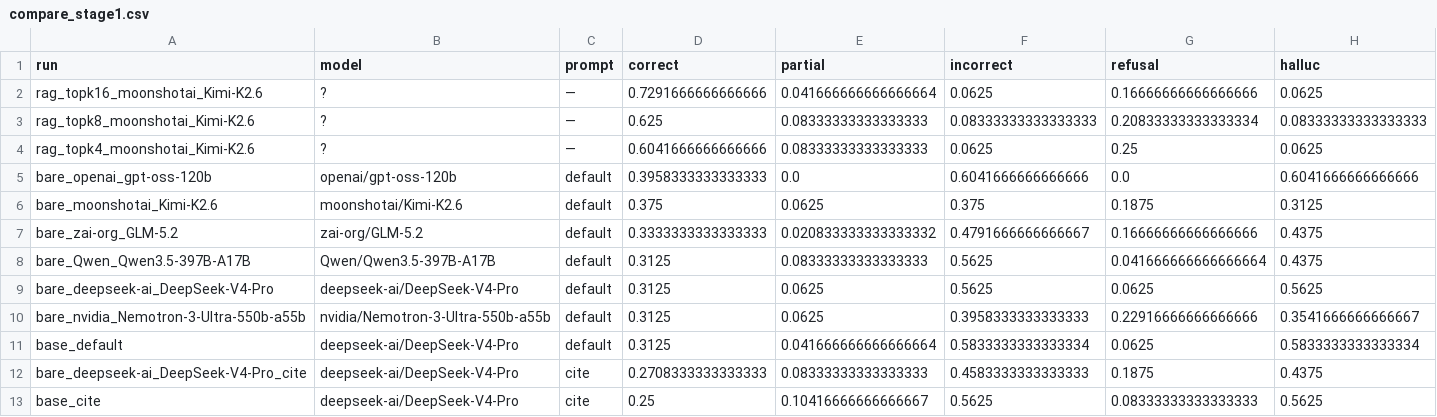
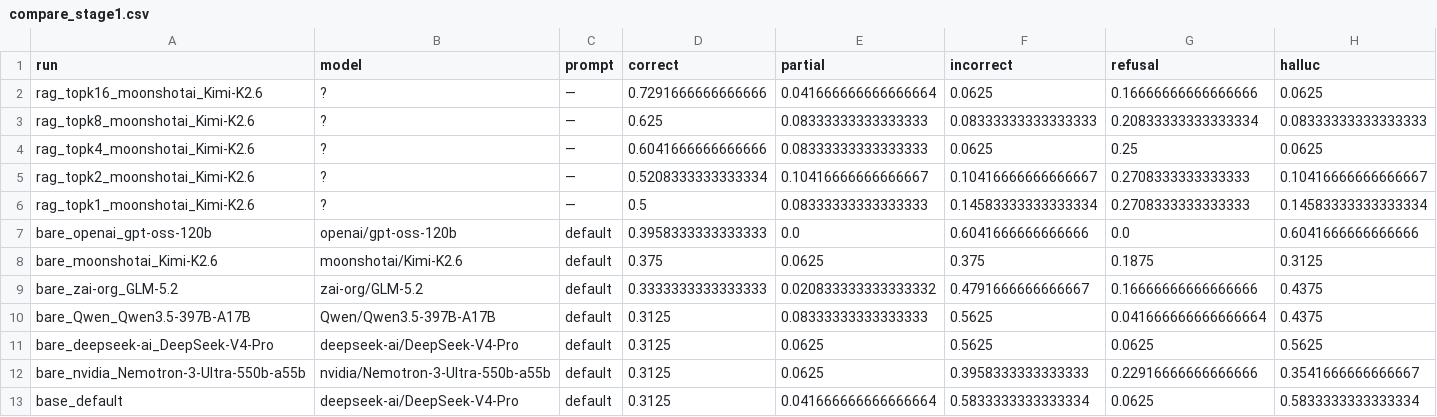
Before and after one commit to a1wo/architects-ex-2, a CSV file: ours/results/compare_stage1.csv, drawn as a sheet; only a part is shown; the shorter side is filled out with more unchanged rows; rows hold the shown columns only; the diff names each change by its address in the sheet, - before the commit and + after, or states it on an @@ line.

```diff
--- a/ours/results/compare_stage1.csv
+++ b/ours/results/compare_stage1.csv
+row 5: rag_topk2_moonshotai_Kimi-K2.6 | ? | — | 0.5208333333333334 | 0.10416666666666667 | 0.10416666666666667 | 0.2708333333333333 | 0.10416666666666667
+row 6: rag_topk1_moonshotai_Kimi-K2.6 | ? | — | 0.5 | 0.08333333333333333 | 0.14583333333333334 | 0.2708333333333333 | 0.14583333333333334
```
Also changed, not shown: ours/results/compare_stage23.csv, 10 other files.
